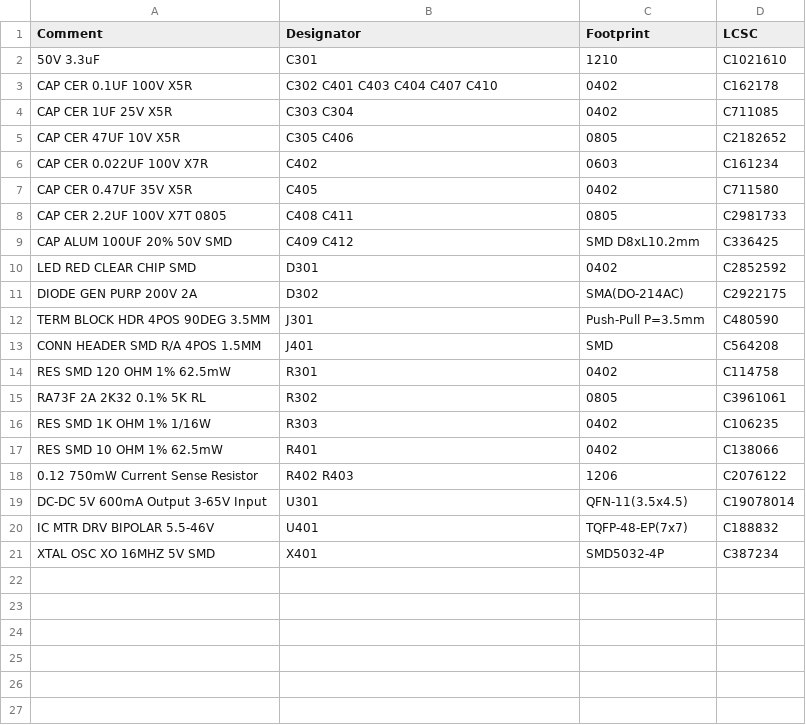
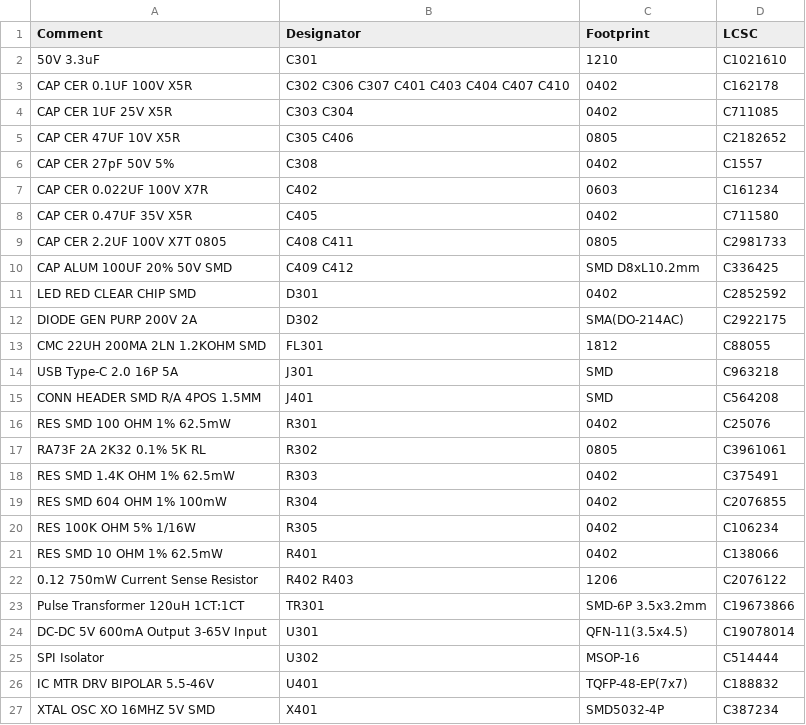
Before and after one commit to janelia-kicad/prism-pcb, a CSV file: documentation/fabrication/jlcpcb-bom.csv, drawn as a sheet.

```diff
--- a/documentation/fabrication/jlcpcb-bom.csv
+++ b/documentation/fabrication/jlcpcb-bom.csv
@@ -2,5 +2,6 @@ Comment,Designator,Footprint,LCSC
 50V 3.3uF,C301,1210,C1021610
-CAP CER 0.1UF 100V X5R,C302 C401 C403 C404 C407 C410,0402,C162178
+CAP CER 0.1UF 100V X5R,C302 C306 C307 C401 C403 C404 C407 C410,0402,C162178
 CAP CER 1UF 25V X5R,C303 C304,0402,C711085
 CAP CER 47UF 10V X5R,C305 C406,0805,C2182652
+CAP CER 27pF 50V 5%,C308,0402,C1557
 CAP CER 0.022UF 100V X7R,C402,0603,C161234
@@ -11,10 +12,15 @@ LED RED CLEAR CHIP SMD,D301,0402,C2852592
 DIODE GEN PURP 200V 2A,D302,SMA(DO-214AC),C2922175
-TERM BLOCK HDR 4POS 90DEG 3.5MM,J301,Push-Pull P=3.5mm,C480590
+CMC 22UH 200MA 2LN 1.2KOHM SMD,FL301,1812,C88055
+USB Type-C 2.0 16P 5A,J301,SMD,C963218
 CONN HEADER SMD R/A 4POS 1.5MM,J401,SMD,C564208
-RES SMD 120 OHM 1% 62.5mW,R301,0402,C114758
+RES SMD 100 OHM 1% 62.5mW,R301,0402,C25076
 RA73F 2A 2K32 0.1% 5K RL,R302,0805,C3961061
-RES SMD 1K OHM 1% 1/16W,R303,0402,C106235
+RES SMD 1.4K OHM 1% 62.5mW,R303,0402,C375491
+RES SMD 604 OHM 1% 100mW,R304,0402,C2076855
+RES 100K OHM 5% 1/16W,R305,0402,C106234
 RES SMD 10 OHM 1% 62.5mW,R401,0402,C138066
 0.12 750mW Current Sense Resistor,R402 R403,1206,C2076122
+Pulse Transformer 120uH 1CT:1CT,TR301,SMD-6P 3.5x3.2mm,C19673866
 DC-DC 5V 600mA Output 3-65V Input,U301,QFN-11(3.5x4.5),C19078014
+SPI Isolator,U302,MSOP-16,C514444
 IC MTR DRV BIPOLAR 5.5-46V,U401,TQFP-48-EP(7x7),C188832
```
Also changed, not shown: documentation/fabrication/jlcpcb-prism-pcb-all-pos.csv, documentation/fabrication/prism-pcb-all-pos.csv, 44 other files.
